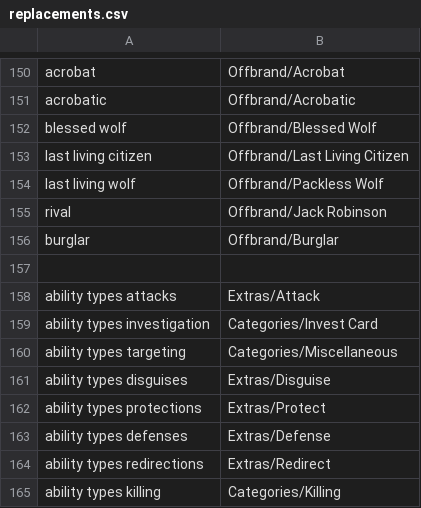
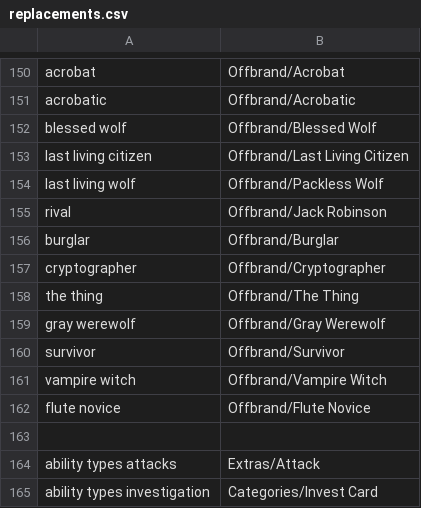
Before and after one commit to WerewolvesRevamped/Werewolves-Icons, a CSV file: replacements.csv, drawn as a sheet; only a part is shown, gaps mark what is left out; the shorter side is filled out with more unchanged rows.

Commit message:
Update replacements.csv

```diff
--- a/replacements.csv
+++ b/replacements.csv
@@ -156,2 +156,8 @@ rival,Offbrand/Jack Robinson
 burglar,Offbrand/Burglar
+cryptographer,Offbrand/Cryptographer
+the thing,Offbrand/The Thing
+gray werewolf,Offbrand/Gray Werewolf
+survivor,Offbrand/Survivor
+vampire witch,Offbrand/Vampire Witch
+flute novice,Offbrand/Flute Novice
 
```
